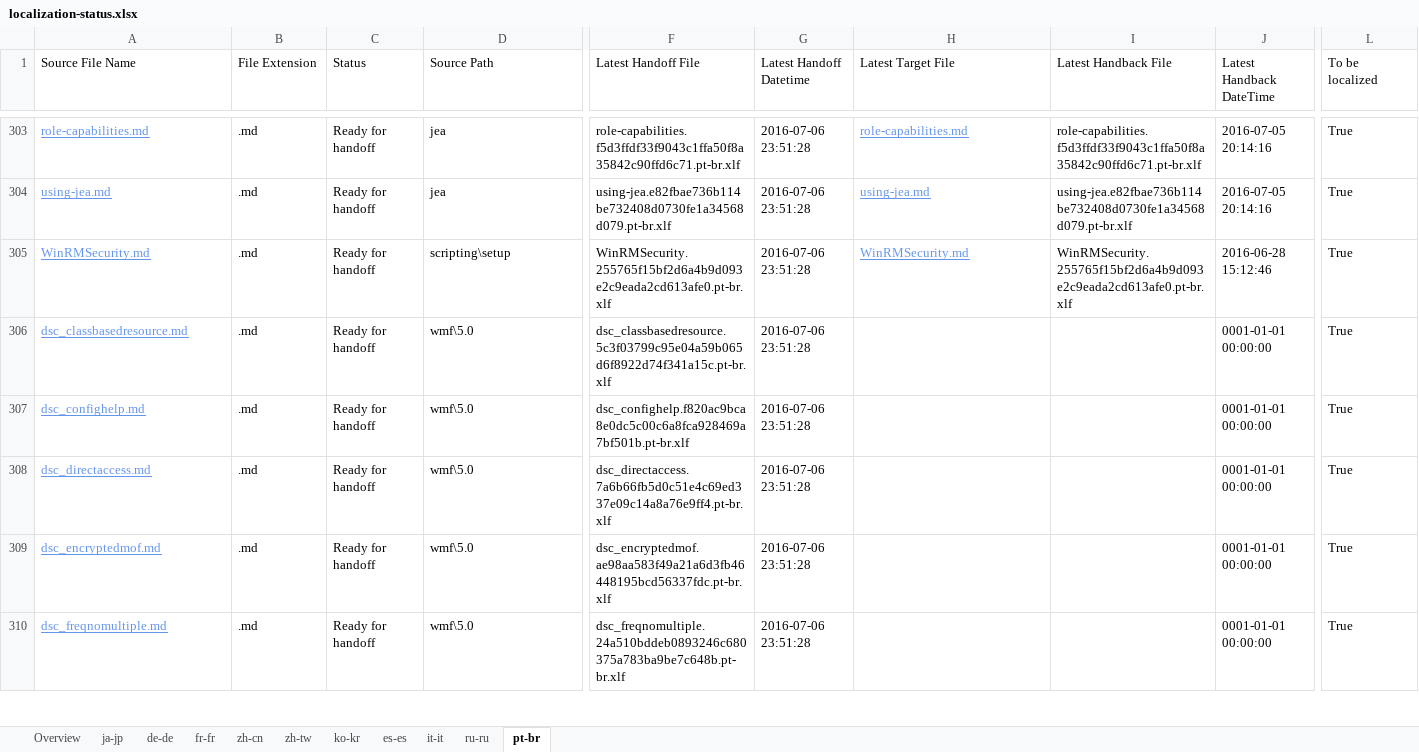
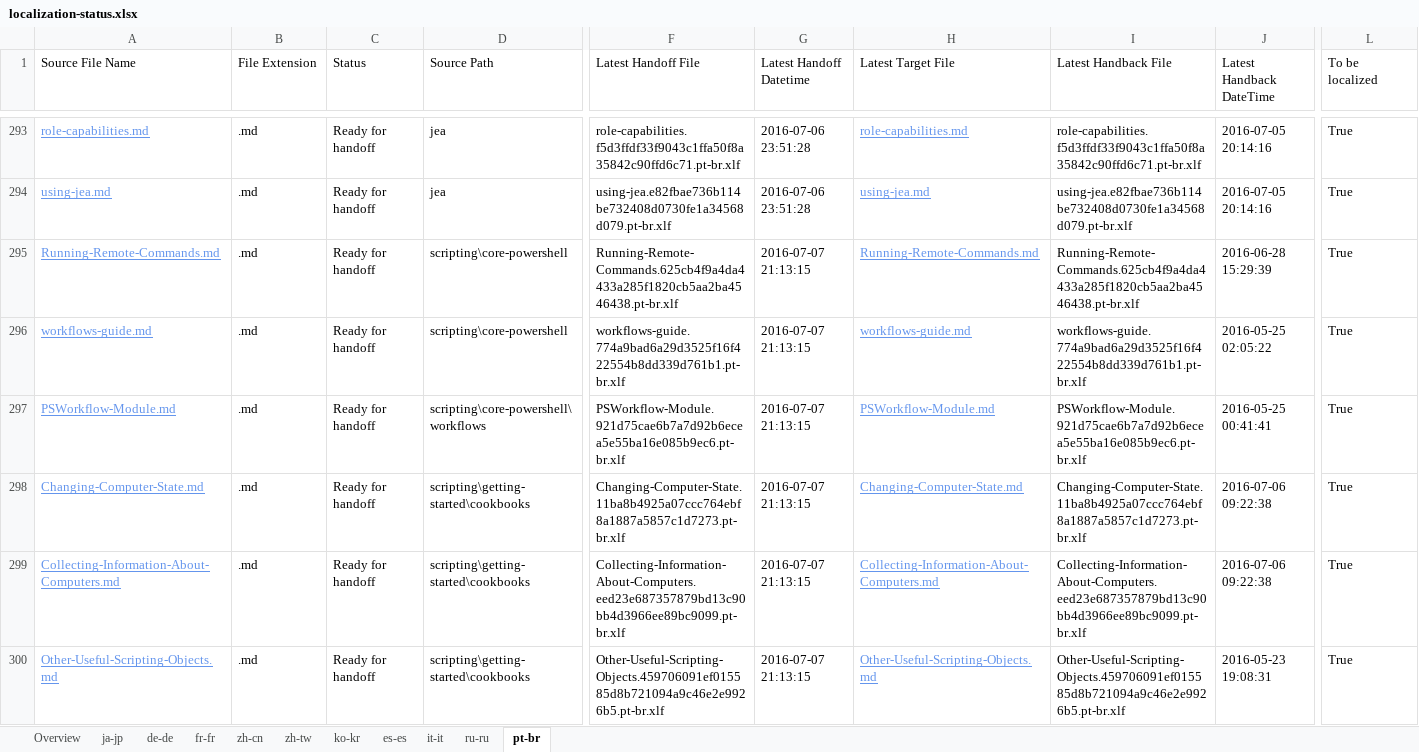
Before and after one commit to SonjaSaltzman/powerShell-Docs.handback, an Excel workbook: ol-handback/PowerShell/powerShell-Docs/live/localization-status.xlsx, sheet pt-br, drawn as a sheet; only a part is shown, gaps mark what is left out; the shorter side is filled out with more unchanged rows; values as stored, in another font and other column widths than the file's, no borders; table styles not drawn; rows hold the shown columns only; the diff covers the shown part only; the diff names each change by its address in the sheet, - before the commit and + after, or states it on an @@ line.

Commit message:
Generate Report for Handoff

```diff
--- a/ol-handback/PowerShell/powerShell-Docs/live/localization-status.xlsx (sheet pt-br)
+++ b/ol-handback/PowerShell/powerShell-Docs/live/localization-status.xlsx (sheet pt-br)
+row 295: Running-Remote-Commands.md | .md | Ready for handoff | scripting\core-powershell | Running-Remote-Commands.625cb4f9a4da4433a285f1820cb5aa2ba4546438.pt-br.xlf | 2016-07-07 21:13:15 | Running-Remote-Commands.md | Running-Remote-Commands.625cb4f9a4da4433a285f1820cb5aa2ba4546438.pt-br.xlf | 2016-06-28 15:29:39 | True
+row 296: workflows-guide.md | .md | Ready for handoff | scripting\core-powershell | workflows-guide.774a9bad6a29d3525f16f422554b8dd339d761b1.pt-br.xlf | 2016-07-07 21:13:15 | workflows-guide.md | workflows-guide.774a9bad6a29d3525f16f422554b8dd339d761b1.pt-br.xlf | 2016-05-25 02:05:22 | True
+row 297: PSWorkflow-Module.md | .md | Ready for handoff | scripting\core-powershell\workflows | PSWorkflow-Module.921d75cae6b7a7d92b6ecea5e55ba16e085b9ec6.pt-br.xlf | 2016-07-07 21:13:15 | PSWorkflow-Module.md | PSWorkflow-Module.921d75cae6b7a7d92b6ecea5e55ba16e085b9ec6.pt-br.xlf | 2016-05-25 00:41:41 | True
+row 298: Changing-Computer-State.md | .md | Ready for handoff | scripting\getting-started\cookbooks | Changing-Computer-State.11ba8b4925a07ccc764ebf8a1887a5857c1d7273.pt-br.xlf | 2016-07-07 21:13:15 | Changing-Computer-State.md | Changing-Computer-State.11ba8b4925a07ccc764ebf8a1887a5857c1d7273.pt-br.xlf | 2016-07-06 09:22:38 | True
+row 299: Collecting-Information-About-Computers.md | .md | Ready for handoff | scripting\getting-started\cookbooks | Collecting-Information-About-Computers.eed23e687357879bd13c90bb4d3966ee89bc9099.pt-br.xlf | 2016-07-07 21:13:15 | Collecting-Information-About-Computers.md | Collecting-Information-About-Computers.eed23e687357879bd13c90bb4d3966ee89bc9099.pt-br.xlf | 2016-07-06 09:22:38 | True
+row 300: Other-Useful-Scripting-Objects.md | .md | Ready for handoff | scripting\getting-started\cookbooks | Other-Useful-Scripting-Objects.459706091ef015585d8b721094a9c46e2e9926b5.pt-br.xlf | 2016-07-07 21:13:15 | Other-Useful-Scripting-Objects.md | Other-Useful-Scripting-Objects.459706091ef015585d8b721094a9c46e2e9926b5.pt-br.xlf | 2016-05-23 19:08:31 | True
```
Also changed, not shown: 5 added rows and 11 removed rows elsewhere in this sheet, sheet Overview, sheet ru-ru, sheet fr-fr, sheet de-de, sheet ko-kr, sheet ja-jp, 4 more sheets.
